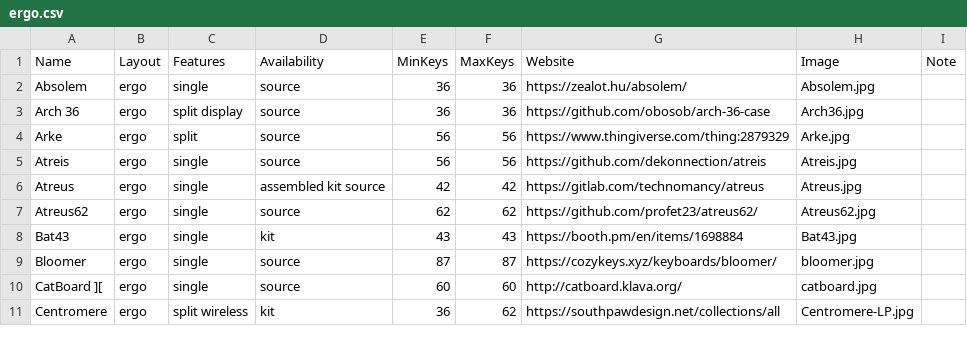
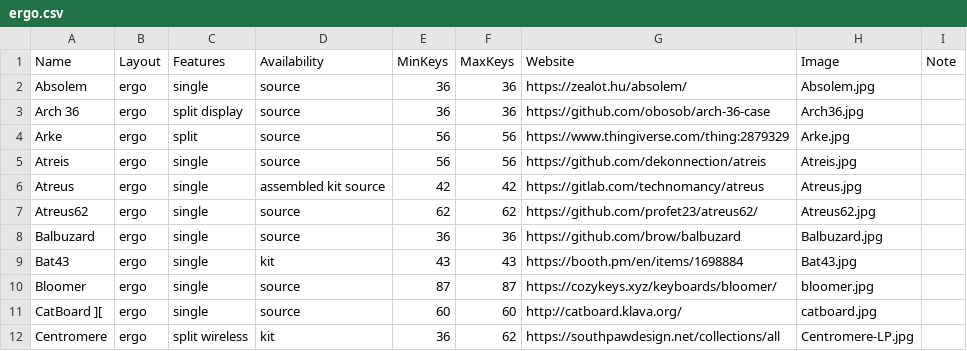
Before and after one commit to Aposymbiont/split-keyboards, a CSV file: ergo.csv, drawn as a sheet; only a part is shown; the diff names each change by its address in the sheet, - before the commit and + after, or states it on an @@ line.

Commit message:
add Balbuzard

```diff
--- a/ergo.csv
+++ b/ergo.csv
+row 8: Balbuzard | ergo | single | source | 36 | 36 | https://github.com/brow/balbuzard | Balbuzard.jpg
```
Also changed, not shown: 1 other file.
